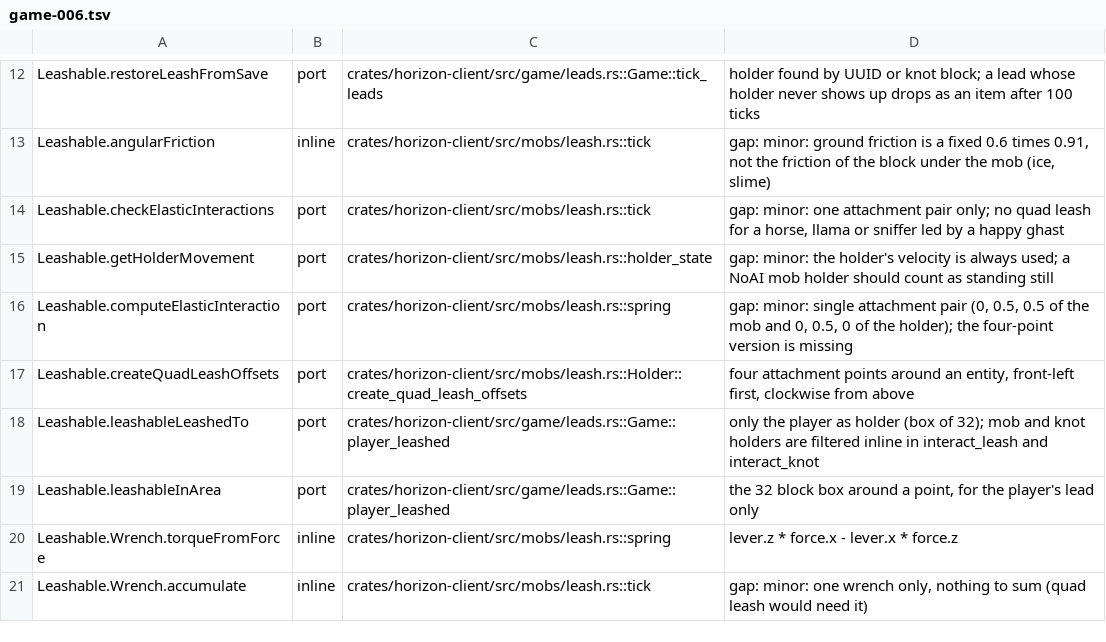
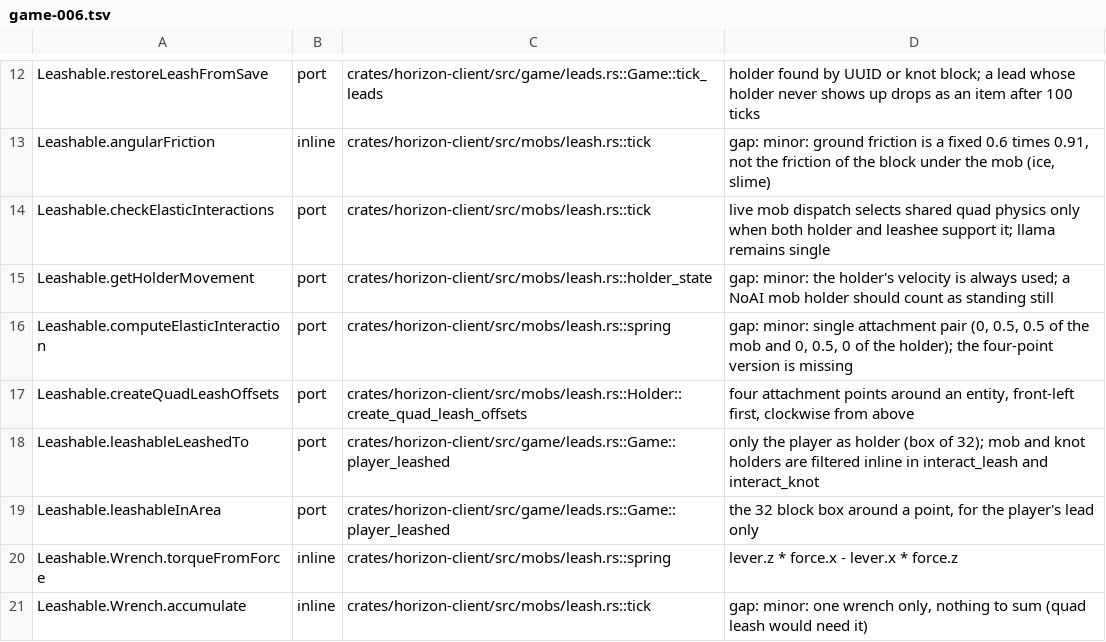
Before and after one commit to heyskylo/horizon-ios, a TSV file: tools/port_map/game-006.tsv, drawn as a sheet; only a part is shown, gaps mark what is left out.

```diff
--- a/tools/port_map/game-006.tsv
+++ b/tools/port_map/game-006.tsv
@@ -13,3 +13,3 @@ Leashable.restoreLeashFromSave	port	crates/horizon-client/src/game/leads.rs::Gam
 Leashable.angularFriction	inline	crates/horizon-client/src/mobs/leash.rs::tick	gap: minor: ground friction is a fixed 0.6 times 0.91, not the friction of the block under the mob (ice, slime)
-Leashable.checkElasticInteractions	port	crates/horizon-client/src/mobs/leash.rs::tick	gap: minor: one attachment pair only; no quad leash for a horse, llama or sniffer led by a happy ghast
+Leashable.checkElasticInteractions	port	crates/horizon-client/src/mobs/leash.rs::tick	live mob dispatch selects shared quad physics only when both holder and leashee support it; llama remains single
 Leashable.getHolderMovement	port	crates/horizon-client/src/mobs/leash.rs::holder_state	gap: minor: the holder's velocity is always used; a NoAI mob holder should count as standing still
```
Also changed, not shown: 4 other files.
